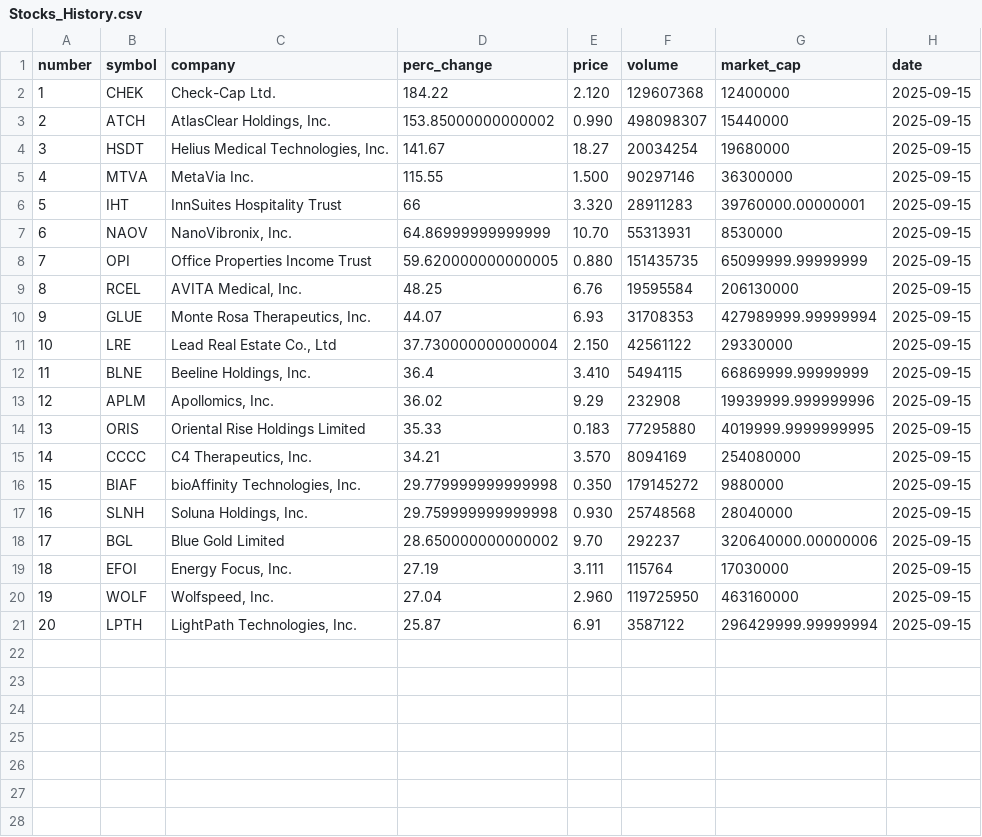
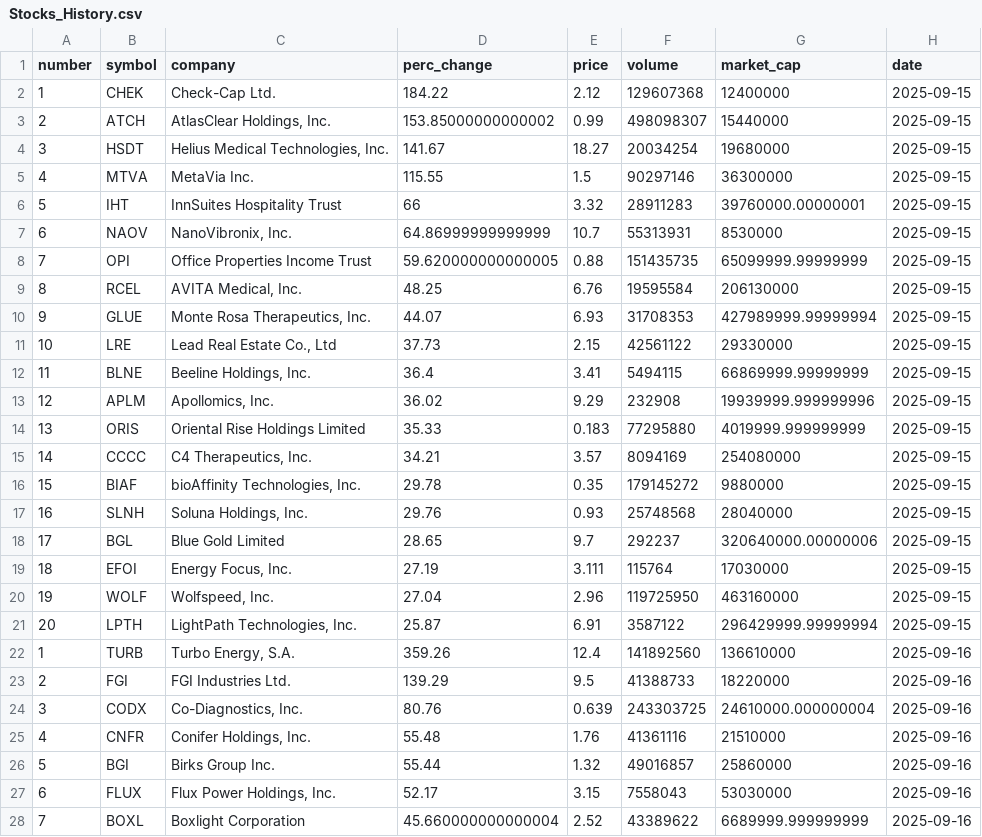
Before and after one commit to hannahdpeterson/Data_Portfolio, a CSV file: Scraping_Sets/Stocks_History.csv, drawn as a sheet; only a part is shown; the diff covers the shown part only.

```diff
--- a/Scraping_Sets/Stocks_History.csv
+++ b/Scraping_Sets/Stocks_History.csv
@@ -1,21 +1,28 @@
 number,symbol,company,perc_change,price,volume,market_cap,date
-1,CHEK,Check-Cap Ltd.,184.22,2.120,129607368,12400000,2025-09-15
-2,ATCH,"AtlasClear Holdings, Inc.",153.85000000000002,0.990,498098307,15440000,2025-09-15
+1,CHEK,Check-Cap Ltd.,184.22,2.12,129607368,12400000,2025-09-15
+2,ATCH,"AtlasClear Holdings, Inc.",153.85000000000002,0.99,498098307,15440000,2025-09-15
 3,HSDT,"Helius Medical Technologies, Inc.",141.67,18.27,20034254,19680000,2025-09-15
-4,MTVA,MetaVia Inc.,115.55,1.500,90297146,36300000,2025-09-15
-5,IHT,InnSuites Hospitality Trust,66,3.320,28911283,39760000.00000001,2025-09-15
-6,NAOV,"NanoVibronix, Inc.",64.86999999999999,10.70,55313931,8530000,2025-09-15
-7,OPI,Office Properties Income Trust,59.620000000000005,0.880,151435735,65099999.99999999,2025-09-15
+4,MTVA,MetaVia Inc.,115.55,1.5,90297146,36300000,2025-09-15
+5,IHT,InnSuites Hospitality Trust,66,3.32,28911283,39760000.00000001,2025-09-15
+6,NAOV,"NanoVibronix, Inc.",64.86999999999999,10.7,55313931,8530000,2025-09-15
+7,OPI,Office Properties Income Trust,59.620000000000005,0.88,151435735,65099999.99999999,2025-09-15
 8,RCEL,"AVITA Medical, Inc.",48.25,6.76,19595584,206130000,2025-09-15
 9,GLUE,"Monte Rosa Therapeutics, Inc.",44.07,6.93,31708353,427989999.99999994,2025-09-15
-10,LRE,"Lead Real Estate Co., Ltd",37.730000000000004,2.150,42561122,29330000,2025-09-15
-11,BLNE,"Beeline Holdings, Inc.",36.4,3.410,5494115,66869999.99999999,2025-09-15
+10,LRE,"Lead Real Estate Co., Ltd",37.73,2.15,42561122,29330000,2025-09-15
+11,BLNE,"Beeline Holdings, Inc.",36.4,3.41,5494115,66869999.99999999,2025-09-15
 12,APLM,"Apollomics, Inc.",36.02,9.29,232908,19939999.999999996,2025-09-15
-13,ORIS,Oriental Rise Holdings Limited,35.33,0.183,77295880,4019999.9999999995,2025-09-15
-14,CCCC,"C4 Therapeutics, Inc.",34.21,3.570,8094169,254080000,2025-09-15
-15,BIAF,"bioAffinity Technologies, Inc.",29.779999999999998,0.350,179145272,9880000,2025-09-15
-16,SLNH,"Soluna Holdings, Inc.",29.759999999999998,0.930,25748568,28040000,2025-09-15
-17,BGL,Blue Gold Limited,28.650000000000002,9.70,292237,320640000.00000006,2025-09-15
+13,ORIS,Oriental Rise Holdings Limited,35.33,0.183,77295880,4019999.999999999,2025-09-15
+14,CCCC,"C4 Therapeutics, Inc.",34.21,3.57,8094169,254080000,2025-09-15
+15,BIAF,"bioAffinity Technologies, Inc.",29.78,0.35,179145272,9880000,2025-09-15
+16,SLNH,"Soluna Holdings, Inc.",29.76,0.93,25748568,28040000,2025-09-15
+17,BGL,Blue Gold Limited,28.65,9.7,292237,320640000.00000006,2025-09-15
 18,EFOI,"Energy Focus, Inc.",27.19,3.111,115764,17030000,2025-09-15
-19,WOLF,"Wolfspeed, Inc.",27.04,2.960,119725950,463160000,2025-09-15
+19,WOLF,"Wolfspeed, Inc.",27.04,2.96,119725950,463160000,2025-09-15
 20,LPTH,"LightPath Technologies, Inc.",25.87,6.91,3587122,296429999.99999994,2025-09-15
+1,TURB,"Turbo Energy, S.A.",359.26,12.4,141892560,136610000,2025-09-16
+2,FGI,FGI Industries Ltd.,139.29,9.5,41388733,18220000,2025-09-16
+3,CODX,"Co-Diagnostics, Inc.",80.76,0.639,243303725,24610000.000000004,2025-09-16
+4,CNFR,"Conifer Holdings, Inc.",55.48,1.76,41361116,21510000,2025-09-16
+5,BGI,Birks Group Inc.,55.44,1.32,49016857,25860000,2025-09-16
+6,FLUX,"Flux Power Holdings, Inc.",52.17,3.15,7558043,53030000,2025-09-16
+7,BOXL,Boxlight Corporation,45.660000000000004,2.52,43389622,6689999.999999999,2025-09-16
```
Also changed, not shown: 13 added rows elsewhere in this file, Scraping_Sets/L_Stocks_History.csv, 1 other file.
